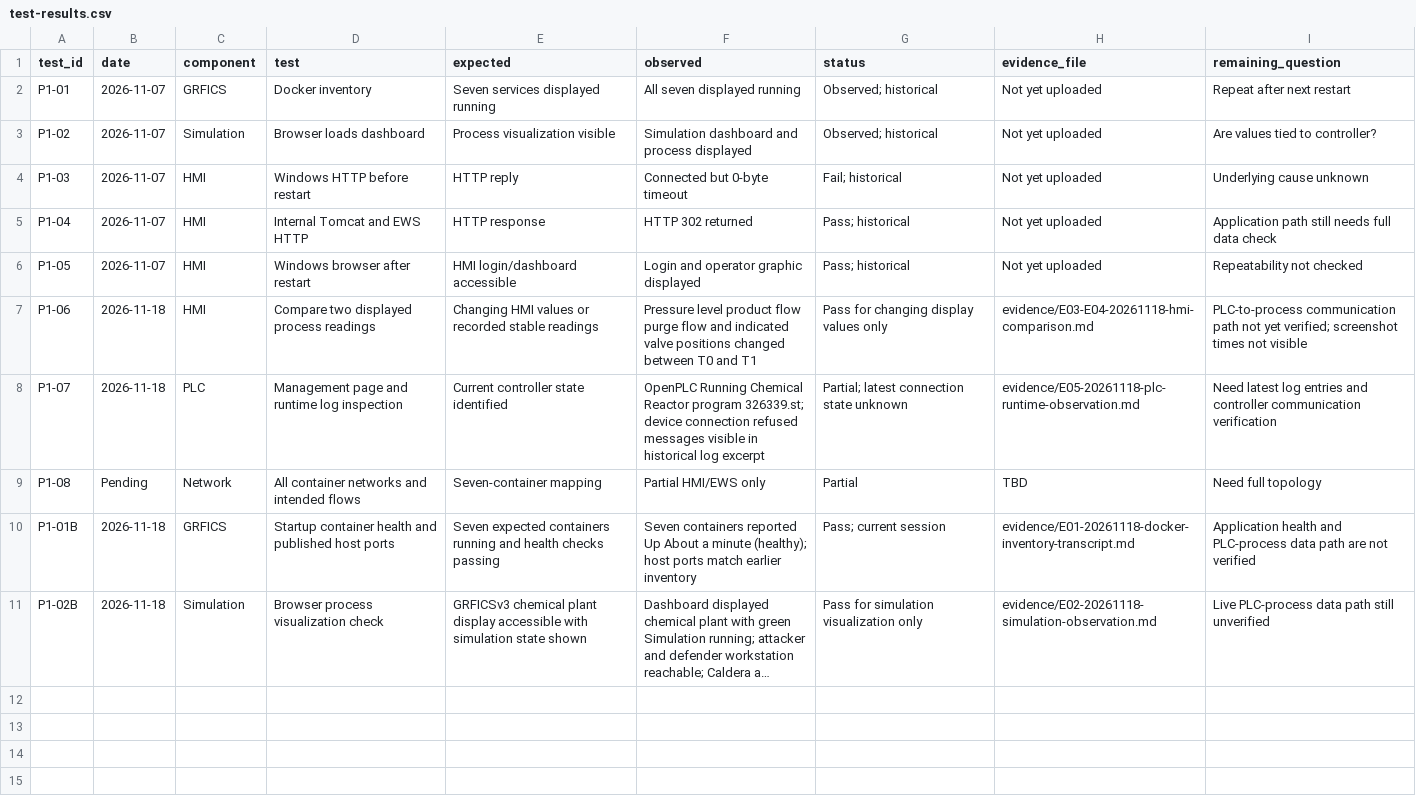
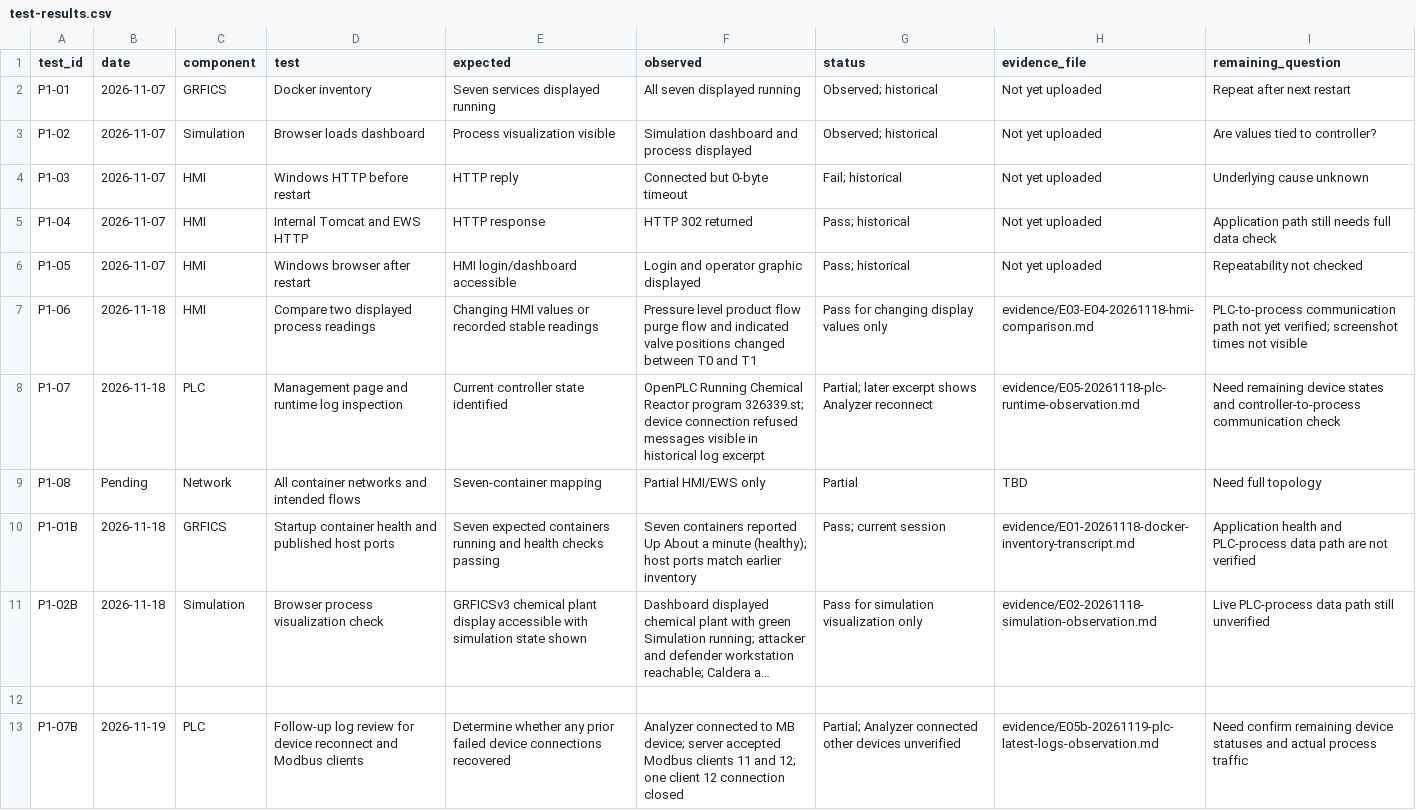
Before and after one commit to Cspenc3/security-portfolio, a CSV file: ot-security-architecture-lab/01-baseline/test-results.csv, drawn as a sheet; long unchanged cells end in …; the diff names each change by its address in the sheet, - before the commit and + after, or states it on an @@ line.

Commit message:
Cross-reference updated PLC log findings

```diff
--- a/ot-security-architecture-lab/01-baseline/test-results.csv
+++ b/ot-security-architecture-lab/01-baseline/test-results.csv
-G8 (status): Partial; latest connection state unknown
+G8 (status): Partial; later excerpt shows Analyzer reconnect
-I8 (remaining_question): Need latest log entries and controller communication verification
+I8 (remaining_question): Need remaining device states and controller-to-process communication check
+row 12: (empty)
+row 13: P1-07B | 2026-11-19 | PLC | Follow-up log review for device reconnect and Modbus clients | Determine whether any prior failed device connections recovered | Analyzer connected to MB device; server accepted Modbus clients 11 and 12; one client 12 connection closed | Partial; Analyzer connected other devices unverified | evidence/E05b-20261119-plc-latest-logs-observation.md | Need confirm remaining device statuses and actual process traffic
```
